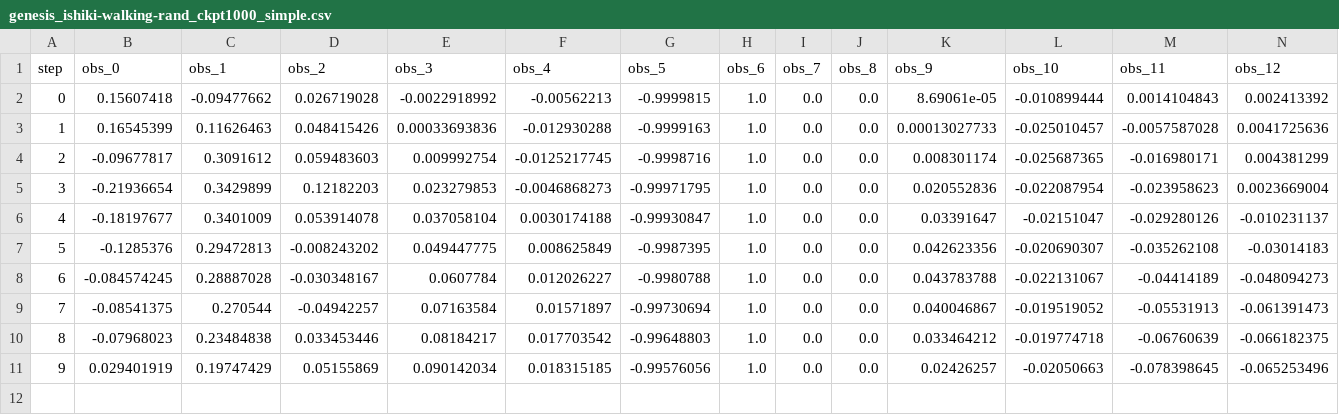
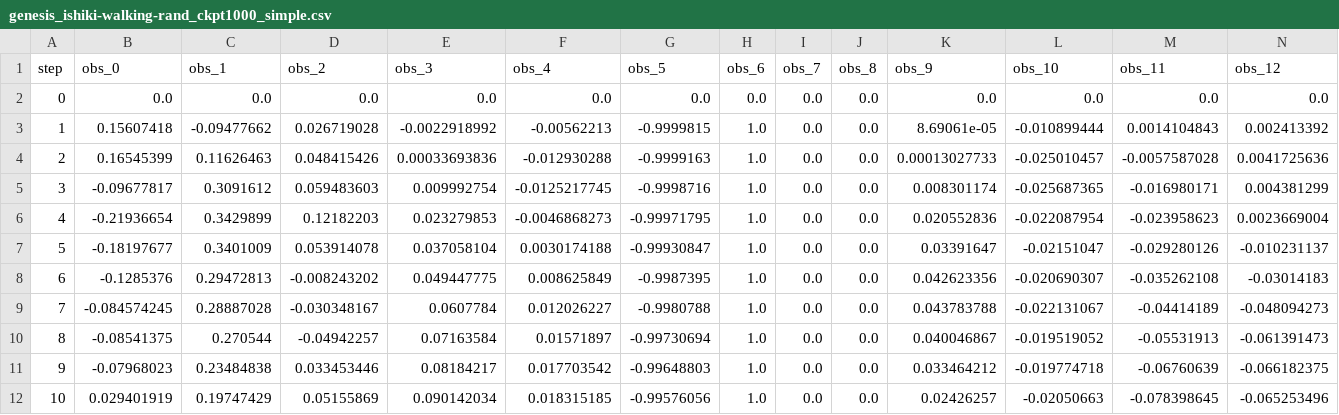
Before and after one commit to Ishiki-TUT/genesis_choreonoid, a CSV file: samples/obs_data/genesis_ishiki-walking-rand_ckpt1000_simple.csv, drawn as a sheet; only a part is shown; addresses are those after the commit; rows hold the shown columns only; the diff names each change by its address in the sheet, - before the commit and + after, or states it on an @@ line.

```diff
--- a/samples/obs_data/genesis_ishiki-walking-rand_ckpt1000_simple.csv
+++ b/samples/obs_data/genesis_ishiki-walking-rand_ckpt1000_simple.csv
+row 2: 0 | 0.0 | 0.0 | 0.0 | 0.0 | 0.0 | 0.0 | 0.0 | 0.0 | 0.0 | 0.0 | 0.0 | 0.0 | 0.0
@@ column A (step) renumbered from row 3 down @@
```
Also changed, not shown: 10 other files.
